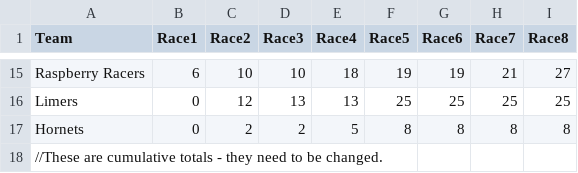
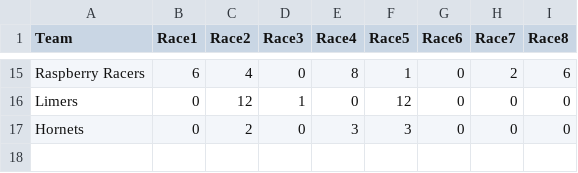
Before and after one commit to Leagify/JMR-stats, a CSV file: MarbulaOne/S01/S01-points-by-race.csv, drawn as a sheet; only a part is shown, gaps mark what is left out; the diff covers the shown part only; the diff names each change by its address in the sheet, - before the commit and + after, or states it on an @@ line.

Commit message:
changes to points by race

```diff
--- a/MarbulaOne/S01/S01-points-by-race.csv
+++ b/MarbulaOne/S01/S01-points-by-race.csv
-C15 (Race2): 10
+C15 (Race2): 4
-D15 (Race3): 10
+D15 (Race3): 0
-E15 (Race4): 18
+E15 (Race4): 8
-F15 (Race5): 19
+F15 (Race5): 1
-G15 (Race6): 19
+G15 (Race6): 0
-H15 (Race7): 21
+H15 (Race7): 2
-I15 (Race8): 27
+I15 (Race8): 6
-D16 (Race3): 13
+D16 (Race3): 1
-E16 (Race4): 13
+E16 (Race4): 0
-F16 (Race5): 25
+F16 (Race5): 12
-G16 (Race6): 25
+G16 (Race6): 0
-H16 (Race7): 25
+H16 (Race7): 0
-I16 (Race8): 25
+I16 (Race8): 0
-D17 (Race3): 2
+D17 (Race3): 0
-E17 (Race4): 5
+E17 (Race4): 3
-F17 (Race5): 8
+F17 (Race5): 3
-G17 (Race6): 8
+G17 (Race6): 0
-H17 (Race7): 8
+H17 (Race7): 0
-I17 (Race8): 8
+I17 (Race8): 0
-row 18: //These are cumulative totals - they need to be changed.
```
Also changed, not shown: 84 edited cells elsewhere in this file.
